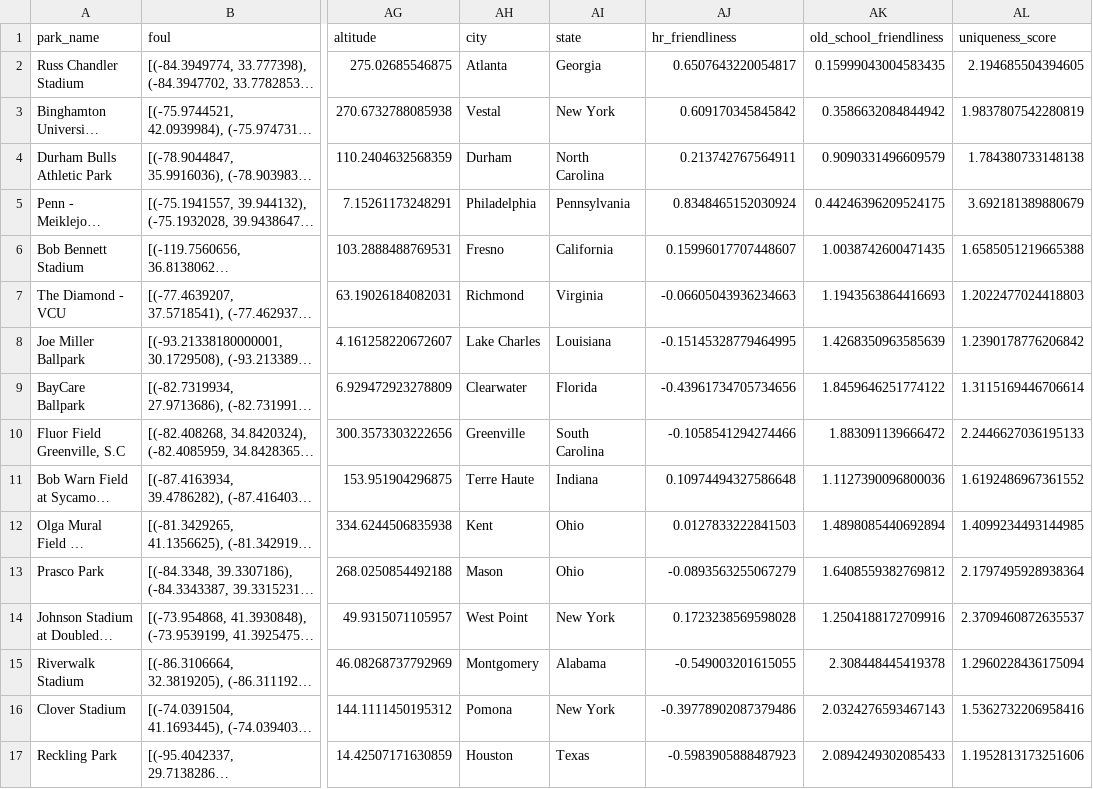
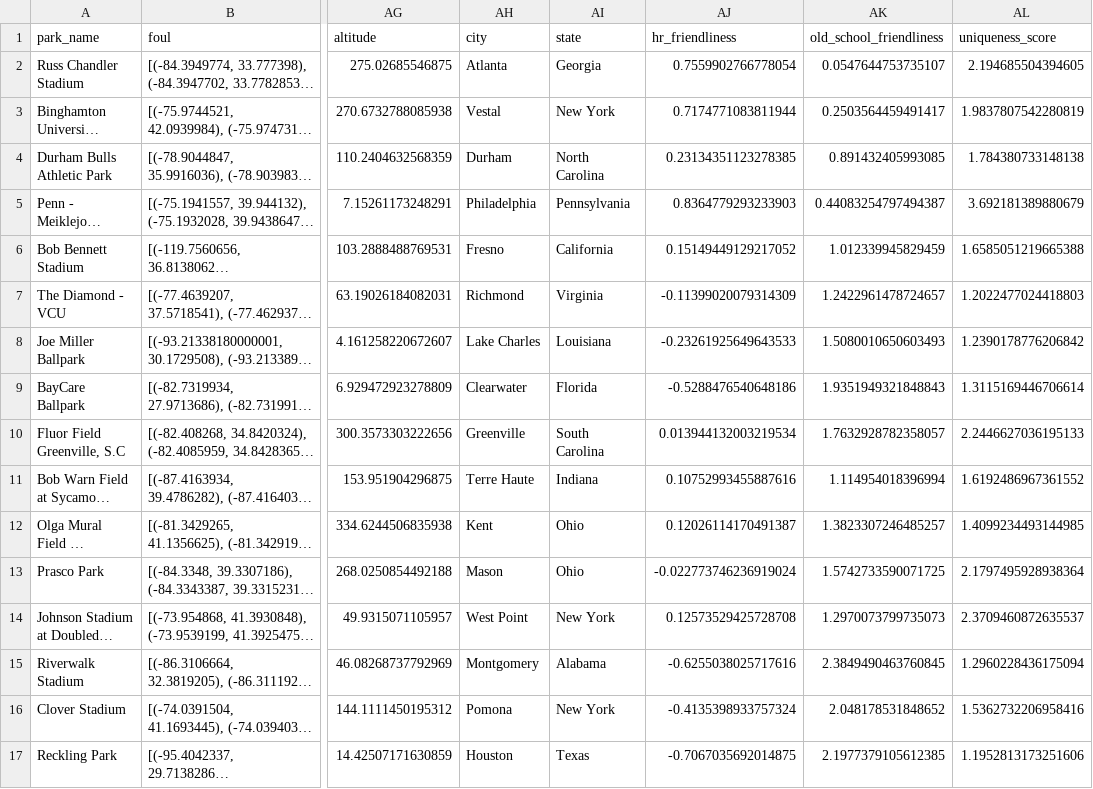
Before and after one commit to JSmith1826/BB_parks, a CSV file: data/NCAA_D1/conf_tourn_map.csv, drawn as a sheet; only a part is shown, gaps mark what is left out; long unchanged cells end in …; the diff covers the shown part only; the diff names each change by its address in the sheet, - before the commit and + after, or states it on an @@ line.

```diff
--- a/data/NCAA_D1/conf_tourn_map.csv
+++ b/data/NCAA_D1/conf_tourn_map.csv
-AJ2 (hr_friendliness): 0.6507643220054817
+AJ2 (hr_friendliness): 0.7559902766778054
-AK2 (old_school_friendliness): 0.15999043004583435
+AK2 (old_school_friendliness): 0.0547644753735107
-AJ3 (hr_friendliness): 0.609170345845842
+AJ3 (hr_friendliness): 0.7174771083811944
-AK3 (old_school_friendliness): 0.3586632084844942
+AK3 (old_school_friendliness): 0.2503564459491417
-AJ4 (hr_friendliness): 0.213742767564911
+AJ4 (hr_friendliness): 0.23134351123278385
-AK4 (old_school_friendliness): 0.9090331496609579
+AK4 (old_school_friendliness): 0.891432405993085
-AJ5 (hr_friendliness): 0.8348465152030924
+AJ5 (hr_friendliness): 0.8364779293233903
-AK5 (old_school_friendliness): 0.44246396209524175
+AK5 (old_school_friendliness): 0.44083254797494387
-AJ6 (hr_friendliness): 0.15996017707448607
+AJ6 (hr_friendliness): 0.15149449129217052
-AK6 (old_school_friendliness): 1.0038742600471435
+AK6 (old_school_friendliness): 1.012339945829459
-AJ7 (hr_friendliness): -0.06605043936234663
+AJ7 (hr_friendliness): -0.11399020079314309
-AK7 (old_school_friendliness): 1.1943563864416693
+AK7 (old_school_friendliness): 1.2422961478724657
-AJ8 (hr_friendliness): -0.15145328779464995
+AJ8 (hr_friendliness): -0.23261925649643533
-AK8 (old_school_friendliness): 1.4268350963585639
+AK8 (old_school_friendliness): 1.5080010650603493
-AJ9 (hr_friendliness): -0.43961734705734656
+AJ9 (hr_friendliness): -0.5288476540648186
-AK9 (old_school_friendliness): 1.8459646251774122
+AK9 (old_school_friendliness): 1.9351949321848843
-AJ10 (hr_friendliness): -0.1058541294274466
+AJ10 (hr_friendliness): 0.013944132003219534
-AK10 (old_school_friendliness): 1.883091139666472
+AK10 (old_school_friendliness): 1.7632928782358057
-AJ11 (hr_friendliness): 0.10974494327586648
+AJ11 (hr_friendliness): 0.10752993455887616
-AK11 (old_school_friendliness): 1.1127390096800036
+AK11 (old_school_friendliness): 1.114954018396994
-AJ12 (hr_friendliness): 0.0127833222841503
+AJ12 (hr_friendliness): 0.12026114170491387
-AK12 (old_school_friendliness): 1.4898085440692894
+AK12 (old_school_friendliness): 1.3823307246485257
-AJ13 (hr_friendliness): -0.0893563255067279
+AJ13 (hr_friendliness): -0.022773746236919024
-AK13 (old_school_friendliness): 1.6408559382769812
+AK13 (old_school_friendliness): 1.5742733590071725
-AJ14 (hr_friendliness): 0.1723238569598028
+AJ14 (hr_friendliness): 0.12573529425728708
-AK14 (old_school_friendliness): 1.2504188172709916
+AK14 (old_school_friendliness): 1.2970073799735073
-AJ15 (hr_friendliness): -0.549003201615055
+AJ15 (hr_friendliness): -0.6255038025717616
-AK15 (old_school_friendliness): 2.308448445419378
+AK15 (old_school_friendliness): 2.3849490463760845
-AJ16 (hr_friendliness): -0.39778902087379486
+AJ16 (hr_friendliness): -0.4135398933757324
-AK16 (old_school_friendliness): 2.0324276593467143
+AK16 (old_school_friendliness): 2.048178531848652
-AJ17 (hr_friendliness): -0.5983905888487923
+AJ17 (hr_friendliness): -0.7067035692014875
-AK17 (old_school_friendliness): 2.0894249302085433
+AK17 (old_school_friendliness): 2.1977379105612385
```
Also changed, not shown: 22 edited cells elsewhere in this file, 6 other files.
